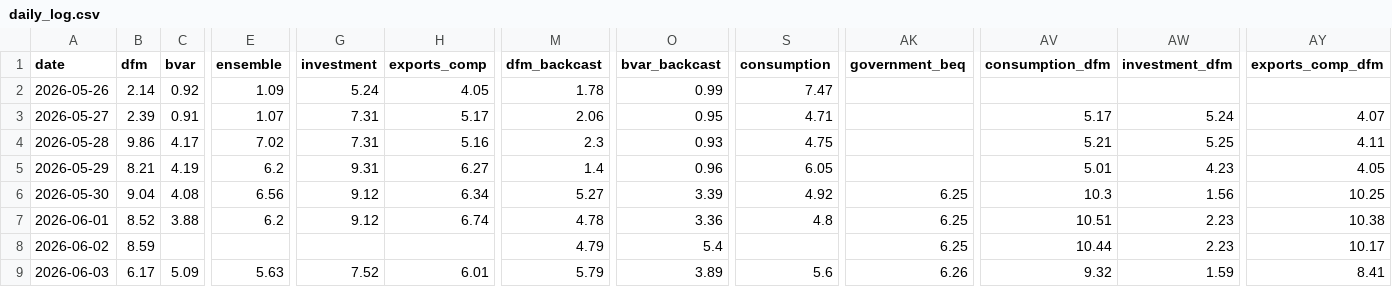
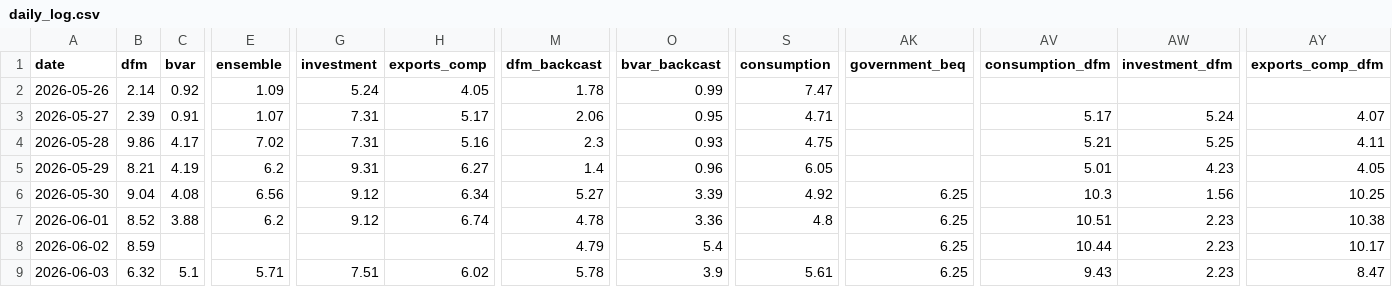
Before and after one commit to pengkodammaya/BM-ECB, a CSV file: docs/daily_log.csv, drawn as a sheet; only a part is shown, gaps mark what is left out; the diff covers the shown part only; the diff names each change by its address in the sheet, - before the commit and + after, or states it on an @@ line.

```diff
--- a/docs/daily_log.csv
+++ b/docs/daily_log.csv
-B9 (dfm): 6.17
+B9 (dfm): 6.32
-C9 (bvar): 5.09
+C9 (bvar): 5.1
-E9 (ensemble): 5.63
+E9 (ensemble): 5.71
-G9 (investment): 7.52
+G9 (investment): 7.51
-H9 (exports_comp): 6.01
+H9 (exports_comp): 6.02
-M9 (dfm_backcast): 5.79
+M9 (dfm_backcast): 5.78
-O9 (bvar_backcast): 3.89
+O9 (bvar_backcast): 3.9
-S9 (consumption): 5.6
+S9 (consumption): 5.61
-AK9 (government_beq): 6.26
+AK9 (government_beq): 6.25
-AV9 (consumption_dfm): 9.32
+AV9 (consumption_dfm): 9.43
-AW9 (investment_dfm): 1.59
+AW9 (investment_dfm): 2.23
-AY9 (exports_comp_dfm): 8.41
+AY9 (exports_comp_dfm): 8.47
```
Also changed, not shown: 6 edited cells elsewhere in this file, 3 other files.
